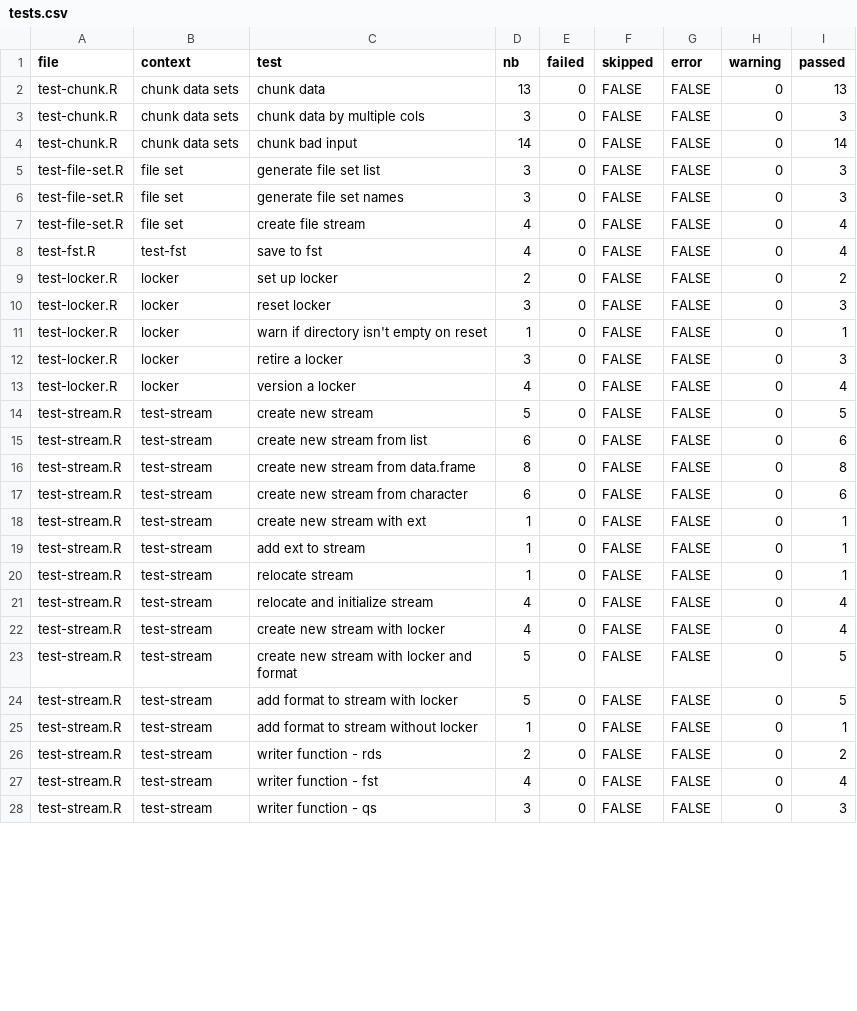
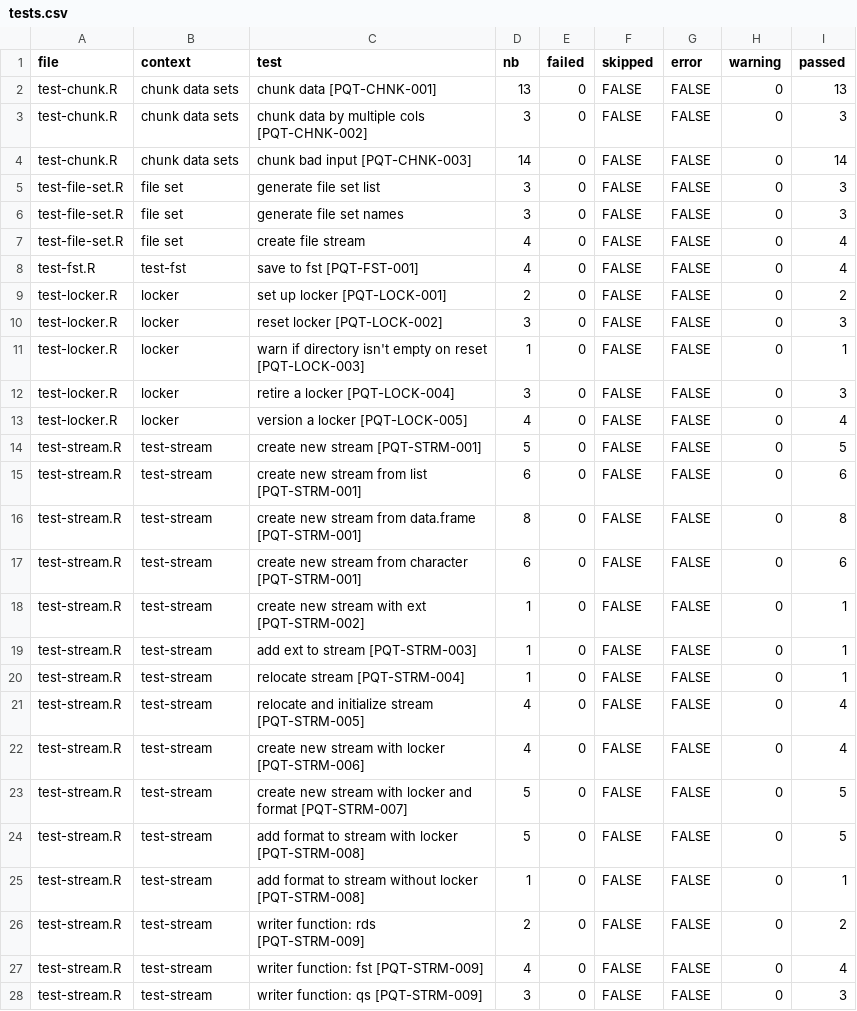
Before and after one commit to metrumresearchgroup/paquet, a CSV file: inst/validation/tests.csv, drawn as a sheet; only a part is shown; the diff covers the shown part only.

Commit message:
stories.R: update for stories.yml change
 * "summary" was renamed to "description"
 * the "tests" field now lists test IDs rather than test names

```diff
--- a/inst/validation/tests.csv
+++ b/inst/validation/tests.csv
@@ -1,5 +1,5 @@
 file,context,test,nb,failed,skipped,error,warning,passed
-test-chunk.R,chunk data sets,chunk data,13,0,FALSE,FALSE,0,13
-test-chunk.R,chunk data sets,chunk data by multiple cols,3,0,FALSE,FALSE,0,3
-test-chunk.R,chunk data sets,chunk bad input,14,0,FALSE,FALSE,0,14
+test-chunk.R,chunk data sets,chunk data [PQT-CHNK-001],13,0,FALSE,FALSE,0,13
+test-chunk.R,chunk data sets,chunk data by multiple cols [PQT-CHNK-002],3,0,FALSE,FALSE,0,3
+test-chunk.R,chunk data sets,chunk bad input [PQT-CHNK-003],14,0,FALSE,FALSE,0,14
 test-file-set.R,file set,generate file set list,3,0,FALSE,FALSE,0,3
@@ -7,22 +7,22 @@ test-file-set.R,file set,generate file set names,3,0,FALSE,FALSE,0,3
 test-file-set.R,file set,create file stream,4,0,FALSE,FALSE,0,4
-test-fst.R,test-fst,save to fst,4,0,FALSE,FALSE,0,4
-test-locker.R,locker,set up locker,2,0,FALSE,FALSE,0,2
-test-locker.R,locker,reset locker,3,0,FALSE,FALSE,0,3
-test-locker.R,locker,warn if directory isn't empty on reset,1,0,FALSE,FALSE,0,1
-test-locker.R,locker,retire a locker,3,0,FALSE,FALSE,0,3
-test-locker.R,locker,version a locker,4,0,FALSE,FALSE,0,4
-test-stream.R,test-stream,create new stream,5,0,FALSE,FALSE,0,5
-test-stream.R,test-stream,create new stream from list,6,0,FALSE,FALSE,0,6
-test-stream.R,test-stream,create new stream from data.frame,8,0,FALSE,FALSE,0,8
-test-stream.R,test-stream,create new stream from character,6,0,FALSE,FALSE,0,6
-test-stream.R,test-stream,create new stream with ext,1,0,FALSE,FALSE,0,1
-test-stream.R,test-stream,add ext to stream ,1,0,FALSE,FALSE,0,1
-test-stream.R,test-stream,relocate stream ,1,0,FALSE,FALSE,0,1
-test-stream.R,test-stream,relocate and initialize stream,4,0,FALSE,FALSE,0,4
-test-stream.R,test-stream,create new stream with locker,4,0,FALSE,FALSE,0,4
-test-stream.R,test-stream,create new stream with locker and format,5,0,FALSE,FALSE,0,5
-test-stream.R,test-stream,add format to stream with locker,5,0,FALSE,FALSE,0,5
-test-stream.R,test-stream,add format to stream without locker,1,0,FALSE,FALSE,0,1
-test-stream.R,test-stream,writer function - rds,2,0,FALSE,FALSE,0,2
-test-stream.R,test-stream,writer function - fst,4,0,FALSE,FALSE,0,4
-test-stream.R,test-stream,writer function - qs,3,0,FALSE,FALSE,0,3
+test-fst.R,test-fst,save to fst [PQT-FST-001],4,0,FALSE,FALSE,0,4
+test-locker.R,locker,set up locker [PQT-LOCK-001],2,0,FALSE,FALSE,0,2
+test-locker.R,locker,reset locker [PQT-LOCK-002],3,0,FALSE,FALSE,0,3
+test-locker.R,locker,warn if directory isn't empty on reset [PQT-LOCK-003],1,0,FALSE,FALSE,0,1
+test-locker.R,locker,retire a locker [PQT-LOCK-004],3,0,FALSE,FALSE,0,3
+test-locker.R,locker,version a locker [PQT-LOCK-005],4,0,FALSE,FALSE,0,4
+test-stream.R,test-stream,create new stream [PQT-STRM-001],5,0,FALSE,FALSE,0,5
+test-stream.R,test-stream,create new stream from list [PQT-STRM-001],6,0,FALSE,FALSE,0,6
+test-stream.R,test-stream,create new stream from data.frame [PQT-STRM-001],8,0,FALSE,FALSE,0,8
+test-stream.R,test-stream,create new stream from character [PQT-STRM-001],6,0,FALSE,FALSE,0,6
+test-stream.R,test-stream,create new stream with ext [PQT-STRM-002],1,0,FALSE,FALSE,0,1
+test-stream.R,test-stream,add ext to stream [PQT-STRM-003],1,0,FALSE,FALSE,0,1
+test-stream.R,test-stream,relocate stream [PQT-STRM-004],1,0,FALSE,FALSE,0,1
+test-stream.R,test-stream,relocate and initialize stream [PQT-STRM-005],4,0,FALSE,FALSE,0,4
+test-stream.R,test-stream,create new stream with locker [PQT-STRM-006],4,0,FALSE,FALSE,0,4
+test-stream.R,test-stream,create new stream with locker and format [PQT-STRM-007],5,0,FALSE,FALSE,0,5
+test-stream.R,test-stream,add format to stream with locker [PQT-STRM-008],5,0,FALSE,FALSE,0,5
+test-stream.R,test-stream,add format to stream without locker [PQT-STRM-008],1,0,FALSE,FALSE,0,1
+test-stream.R,test-stream,writer function: rds [PQT-STRM-009],2,0,FALSE,FALSE,0,2
+test-stream.R,test-stream,writer function: fst [PQT-STRM-009],4,0,FALSE,FALSE,0,4
+test-stream.R,test-stream,writer function: qs [PQT-STRM-009],3,0,FALSE,FALSE,0,3
```
Also changed, not shown: 2 edited cells elsewhere in this file, inst/validation/stories-tests.csv, 2 other files.
